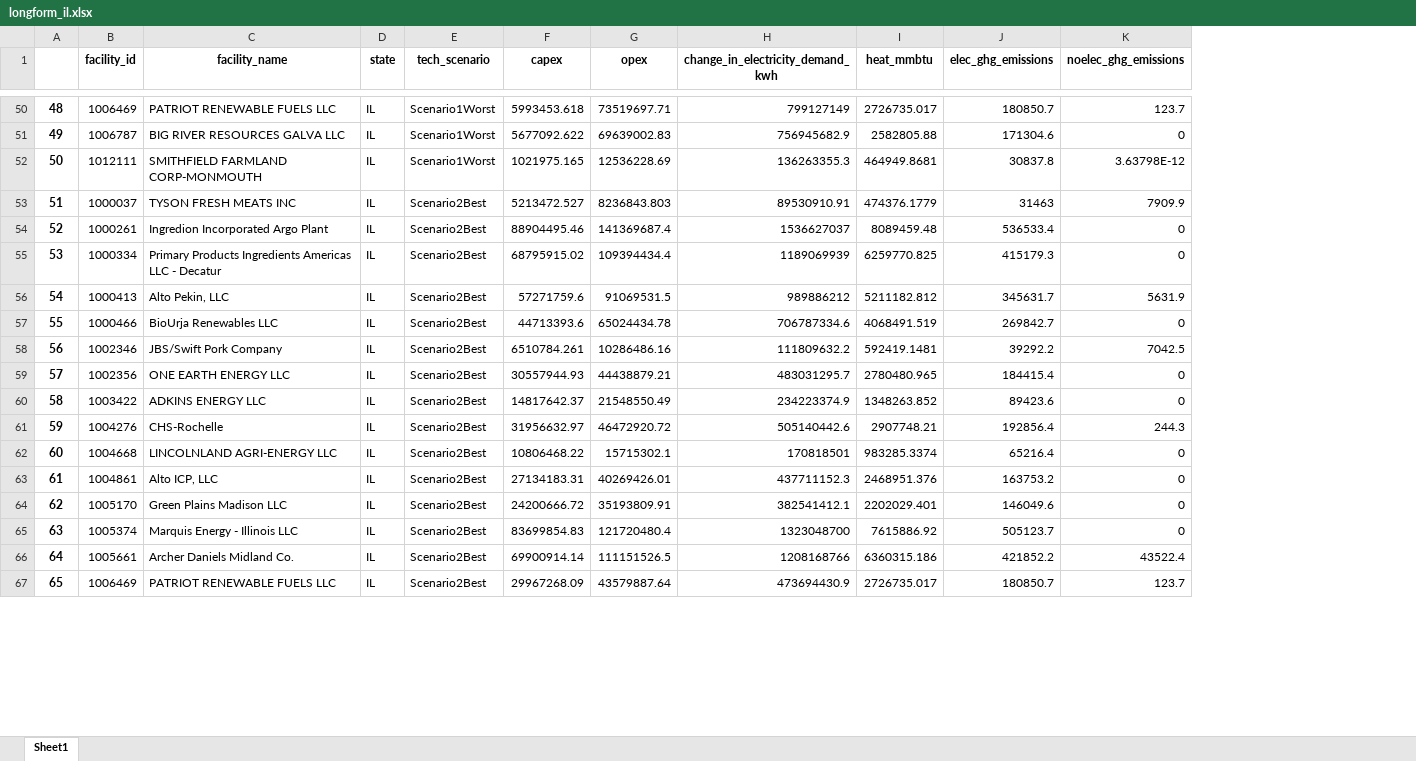
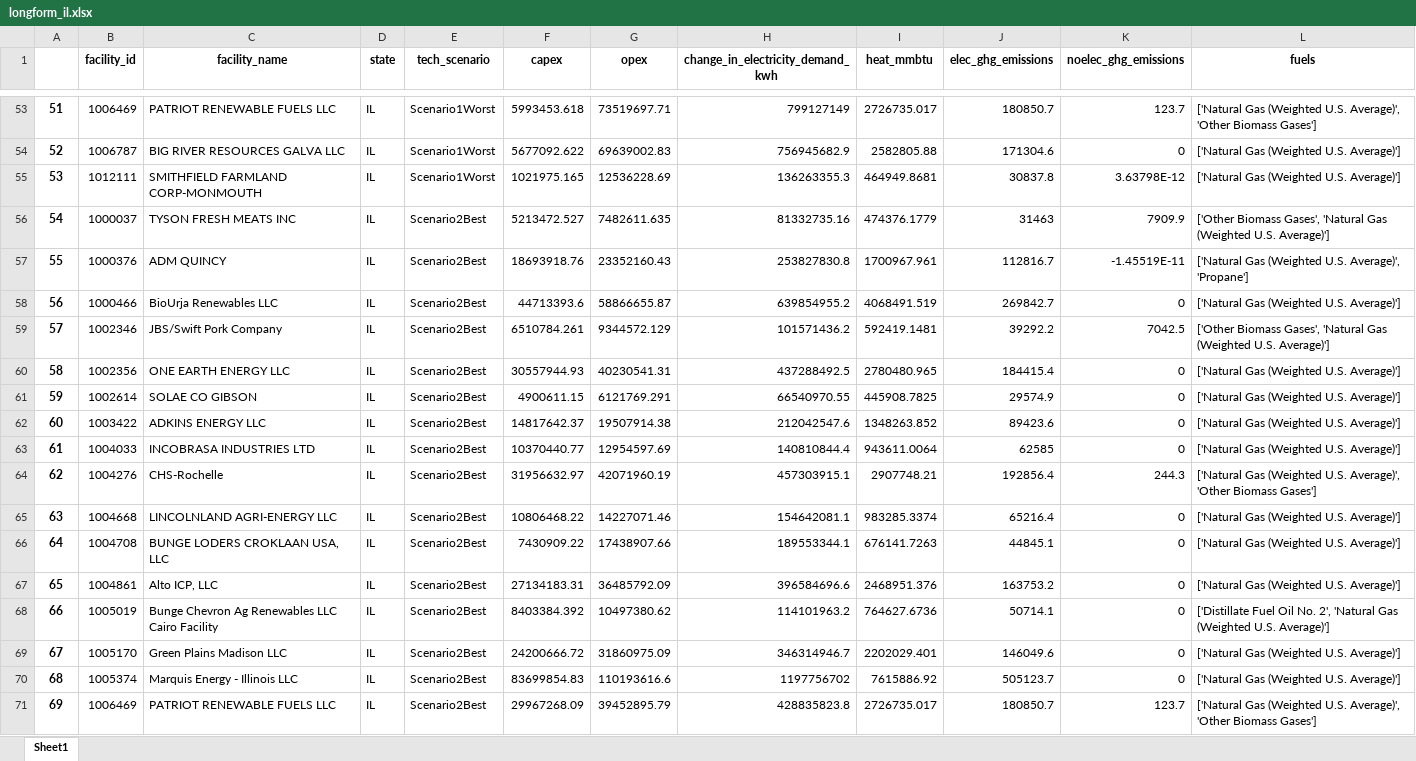
Before and after one commit to ISALGroup/Industrial-decarb, an Excel workbook: LCOH modelling/output/longform_il.xlsx, sheet Sheet1, drawn as a sheet; only a part is shown, gaps mark what is left out; values as stored, in another font and other column widths than the file's, no borders; removed rows and columns are numbered as before the commit, all else as after; the diff covers the shown part only; the diff names each change by its address in the sheet, - before the commit and + after, or states it on an @@ line.

```diff
--- a/LCOH modelling/output/longform_il.xlsx (sheet Sheet1)
+++ b/LCOH modelling/output/longform_il.xlsx (sheet Sheet1)
+column L (fuels), rows 53-56: ['Natural Gas (Weighted U.S. Average)', 'Other Biomass Gases'] | ['Natural Gas (Weighted U.S. Average)'] | ['Natural Gas (Weighted U.S. Average)'] | ['Other Biomass Gases', 'Natural Gas (Weighted U.S. Average)']; rows 58-60: ['Natural Gas (Weighted U.S. Average)'] | ['Other Biomass Gases', 'Natural Gas (Weighted U.S. Average)'] | ['Natural Gas (Weighted U.S. Average)']; row 62: ['Natural Gas (Weighted U.S. Average)']; rows 64-65: ['Natural Gas (Weighted U.S. Average)', 'Other Biomass Gases'] | ['Natural Gas (Weighted U.S. Average)']; row 67: ['Natural Gas (Weighted U.S. Average)']; rows 69-71: ['Natural Gas (Weighted U.S. Average)'] | ['Natural Gas (Weighted U.S. Average)'] | ['Natural Gas (Weighted U.S. Average)', 'Other Biomass Gases']
@@ column A renumbered from row 4 down @@
-G56 (opex): 8236843.803
+G56 (opex): 7482611.635
-H56 (change_in_electricity_demand_kwh): 89530910.91
+H56 (change_in_electricity_demand_kwh): 81332735.16
-row 54: 52 | 1000261 | Ingredion Incorporated Argo Plant | IL | Scenario2Best | 88904495.46 | 141369687.4 | 1536627037 | 8089459.48 | 536533.4 | 0
-row 55: 53 | 1000334 | Primary Products Ingredients Americas LLC - Decatur | IL | Scenario2Best | 68795915.02 | 109394434.4 | 1189069939 | 6259770.825 | 415179.3 | 0
-row 56: 54 | 1000413 | Alto Pekin, LLC | IL | Scenario2Best | 57271759.6 | 91069531.5 | 989886212 | 5211182.812 | 345631.7 | 5631.9
+row 57: 55 | 1000376 | ADM QUINCY | IL | Scenario2Best | 18693918.76 | 23352160.43 | 253827830.8 | 1700967.961 | 112816.7 | -1.45519E-11 | ['Natural Gas (Weighted U.S. Average)', 'Propane']
-G58 (opex): 65024434.78
+G58 (opex): 58866655.87
-H58 (change_in_electricity_demand_kwh): 706787334.6
+H58 (change_in_electricity_demand_kwh): 639854955.2
-G59 (opex): 10286486.16
+G59 (opex): 9344572.129
-H59 (change_in_electricity_demand_kwh): 111809632.2
+H59 (change_in_electricity_demand_kwh): 101571436.2
-G60 (opex): 44438879.21
+G60 (opex): 40230541.31
-H60 (change_in_electricity_demand_kwh): 483031295.7
+H60 (change_in_electricity_demand_kwh): 437288492.5
+row 61: 59 | 1002614 | SOLAE CO GIBSON | IL | Scenario2Best | 4900611.15 | 6121769.291 | 66540970.55 | 445908.7825 | 29574.9 | 0 | ['Natural Gas (Weighted U.S. Average)']
-G62 (opex): 21548550.49
+G62 (opex): 19507914.38
-H62 (change_in_electricity_demand_kwh): 234223374.9
+H62 (change_in_electricity_demand_kwh): 212042547.6
+row 63: 61 | 1004033 | INCOBRASA INDUSTRIES LTD | IL | Scenario2Best | 10370440.77 | 12954597.69 | 140810844.4 | 943611.0064 | 62585 | 0 | ['Natural Gas (Weighted U.S. Average)']
-G64 (opex): 46472920.72
+G64 (opex): 42071960.19
-H64 (change_in_electricity_demand_kwh): 505140442.6
+H64 (change_in_electricity_demand_kwh): 457303915.1
-G65 (opex): 15715302.1
+G65 (opex): 14227071.46
-H65 (change_in_electricity_demand_kwh): 170818501
+H65 (change_in_electricity_demand_kwh): 154642081.1
+row 66: 64 | 1004708 | BUNGE LODERS CROKLAAN USA, LLC | IL | Scenario2Best | 7430909.22 | 17438907.66 | 189553344.1 | 676141.7263 | 44845.1 | 0 | ['Natural Gas (Weighted U.S. Average)']
-G67 (opex): 40269426.01
+G67 (opex): 36485792.09
-H67 (change_in_electricity_demand_kwh): 437711152.3
+H67 (change_in_electricity_demand_kwh): 396584696.6
+row 68: 66 | 1005019 | Bunge Chevron Ag Renewables LLC Cairo Facility | IL | Scenario2Best | 8403384.392 | 10497380.62 | 114101963.2 | 764627.6736 | 50714.1 | 0 | ['Distillate Fuel Oil No. 2', 'Natural Gas (Weighted U.S. Average)']
-G69 (opex): 35193809.91
+G69 (opex): 31860975.09
-H69 (change_in_electricity_demand_kwh): 382541412.1
+H69 (change_in_electricity_demand_kwh): 346314946.7
-G70 (opex): 121720480.4
+G70 (opex): 110193616.6
-H70 (change_in_electricity_demand_kwh): 1323048700
+H70 (change_in_electricity_demand_kwh): 1197756702
-row 66: 64 | 1005661 | Archer Daniels Midland Co. | IL | Scenario2Best | 69900914.14 | 111151526.5 | 1208168766 | 6360315.186 | 421852.2 | 43522.4
-G71 (opex): 43579887.64
+G71 (opex): 39452895.79
-H71 (change_in_electricity_demand_kwh): 473694430.9
+H71 (change_in_electricity_demand_kwh): 428835823.8
```
Also changed, not shown: 40 added rows, 32 removed rows and 82 edited cells elsewhere in this sheet, LCOH modelling/output/longform_mi.xlsx, LCOH modelling/output/longform_mn.xlsx, 16 other files.
